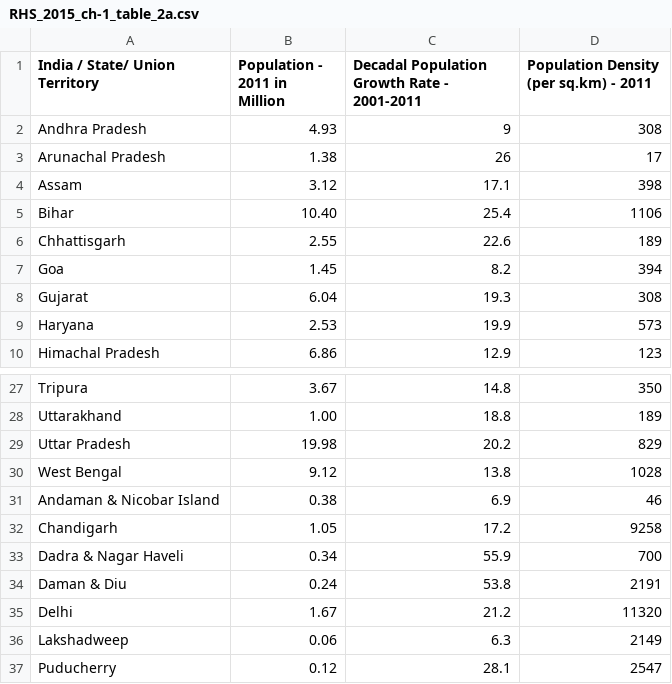
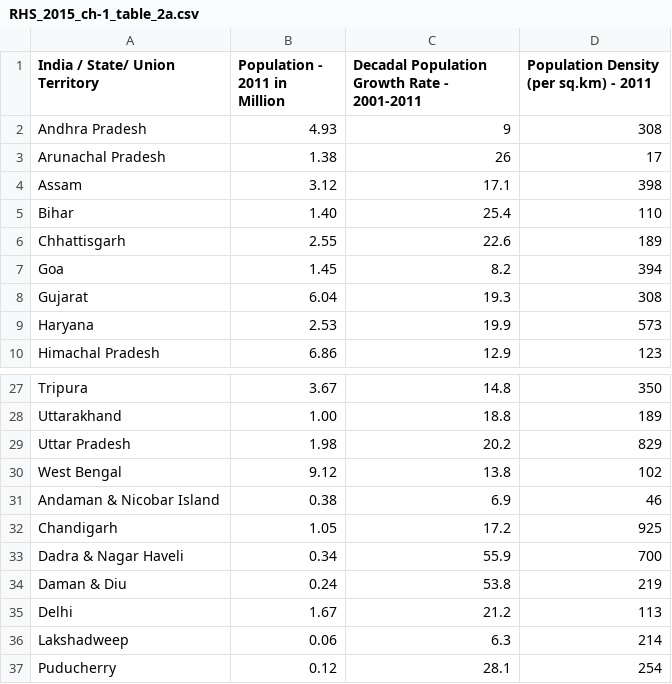
Before and after one commit to Sath2003/DAV, a CSV file: RHS_2015_ch-1_table_2a.csv, drawn as a sheet; only a part is shown, gaps mark what is left out.

```diff
--- a/RHS_2015_ch-1_table_2a.csv
+++ b/RHS_2015_ch-1_table_2a.csv
@@ -4,3 +4,3 @@ Arunachal Pradesh,1.38,26,17
 Assam,3.12,17.1,398
-Bihar,10.40,25.4,1106
+Bihar,1.40,25.4,110
 Chhattisgarh,2.55,22.6,189
@@ -28,10 +28,10 @@ Tripura,3.67,14.8,350
 Uttarakhand,1.00,18.8,189
-Uttar Pradesh,19.98,20.2,829
-West Bengal,9.12,13.8,1028
+Uttar Pradesh,1.98,20.2,829
+West Bengal,9.12,13.8,102
 Andaman & Nicobar Island,0.38,6.9,46
-Chandigarh,1.05,17.2,9258
+Chandigarh,1.05,17.2,925
 Dadra & Nagar Haveli,0.34,55.9,700
-Daman & Diu,0.24,53.8,2191
-Delhi,1.67,21.2,11320
-Lakshadweep,0.06,6.3,2149
-Puducherry,0.12,28.1,2547
+Daman & Diu,0.24,53.8,219
+Delhi,1.67,21.2,113
+Lakshadweep,0.06,6.3,214
+Puducherry,0.12,28.1,254
```
Also changed, not shown: 1 other file.
